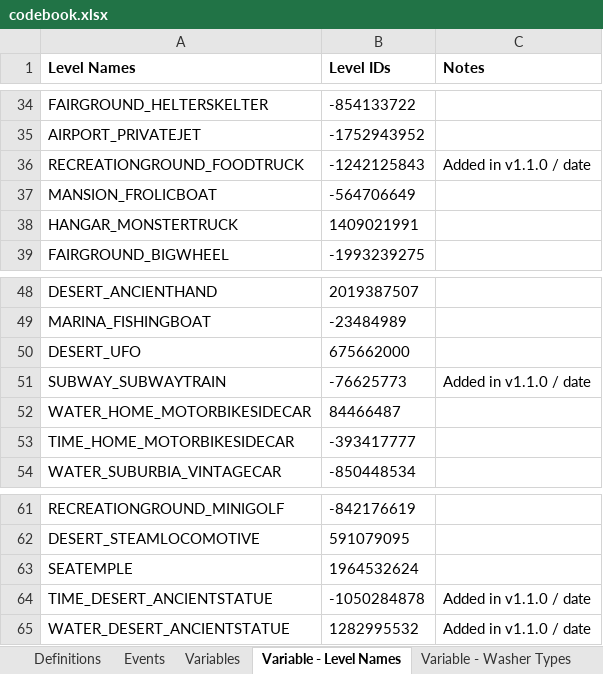
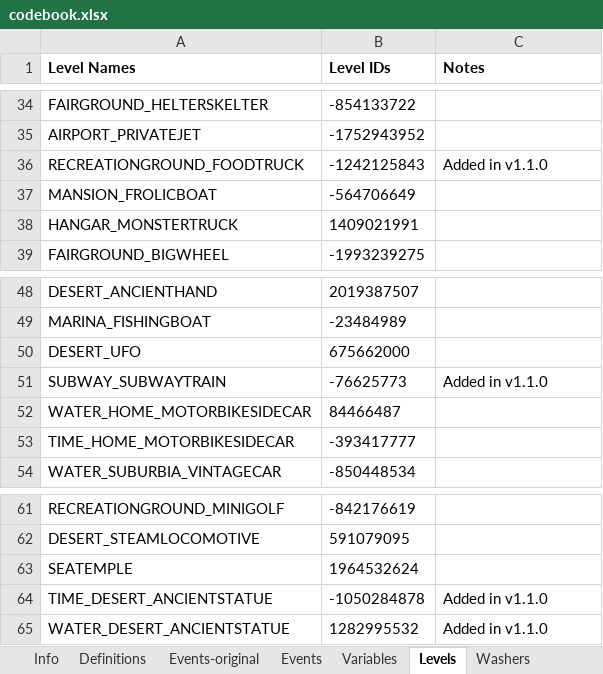
Before and after one commit to digital-wellbeing/pws-data, an Excel workbook: codebook.xlsx, sheet Levels, drawn as a sheet; only a part is shown, gaps mark what is left out; values as stored, in another font and other column widths than the file's, no borders; the diff names each change by its address in the sheet, - before the commit and + after, or states it on an @@ line.

```diff
--- a/codebook.xlsx (sheet Levels)
+++ b/codebook.xlsx (sheet Levels)
-sheet tab: Variable - Level Names
+sheet tab: Levels
-sheet tab: Variable - Washer Types
+sheet tab: Washers
+sheet tab: Info
+sheet tab: Events-original
-C36 (Notes): Added in v1.1.0 / date
+C36 (Notes): Added in v1.1.0
-C51 (Notes): Added in v1.1.0 / date
+C51 (Notes): Added in v1.1.0
-C64:C65 (Notes): Added in v1.1.0 / date
+C64:C65 (Notes): Added in v1.1.0
```
Also changed, not shown: sheet Events, sheet Variables, other sheet tabs, charts or pictures, 2 other files.
